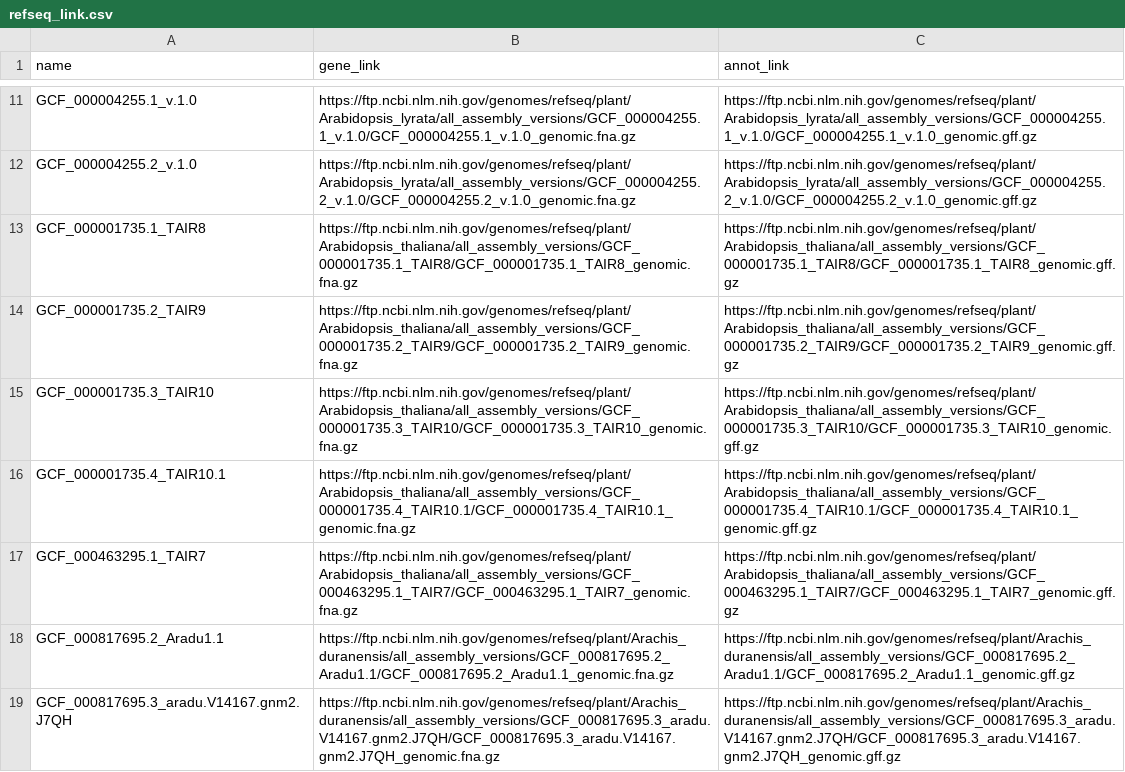
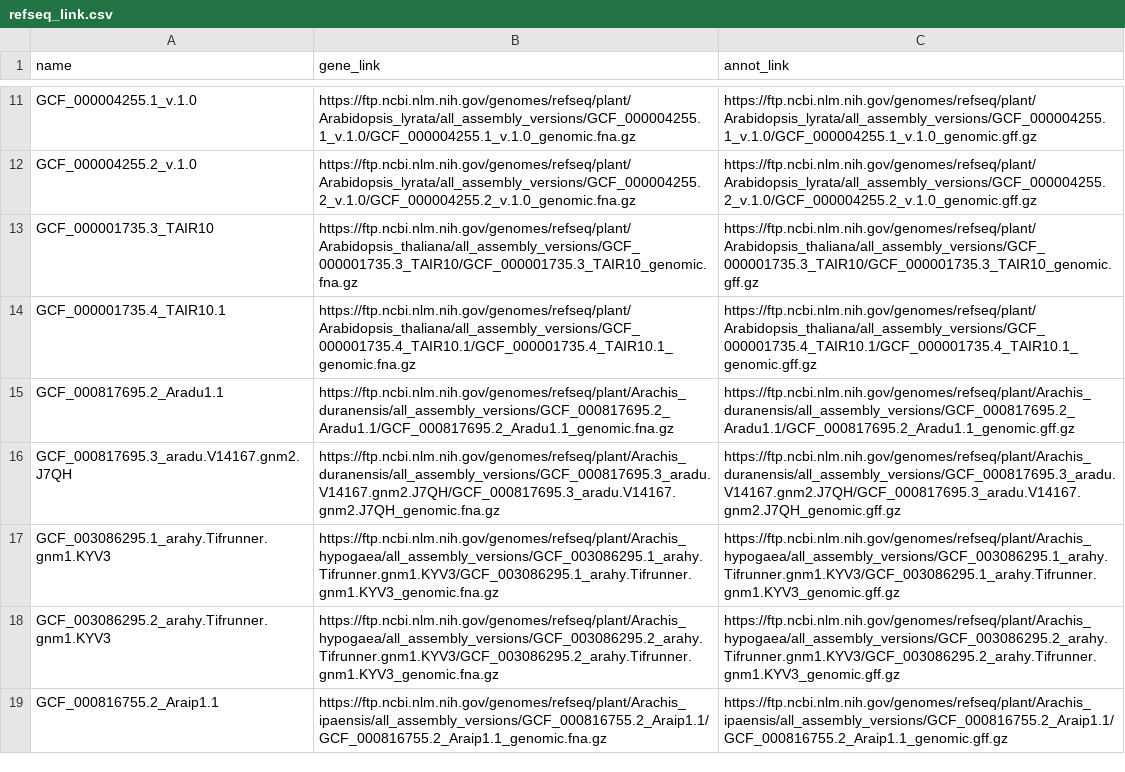
Before and after one commit to AndreCNF/florabert, a CSV file: data/raw/gz_link/refseq_link.csv, drawn as a sheet; only a part is shown, gaps mark what is left out; the shorter side is filled out with more unchanged rows.

Commit message:
Update refseq_link.csv
removed non-existent
 links

```diff
--- a/data/raw/gz_link/refseq_link.csv
+++ b/data/raw/gz_link/refseq_link.csv
@@ -12,7 +12,4 @@ GCF_000004255.1_v.1.0,https://ftp.ncbi.nlm.nih.gov/genomes/refseq/plant/Arabidop
 GCF_000004255.2_v.1.0,https://ftp.ncbi.nlm.nih.gov/genomes/refseq/plant/Arabidopsis_lyrata/all_assembly_versions/GCF_000004255.2_v.1.0/GCF_000004255.2_v.1.0_genomic.fna.gz,https://ftp.ncbi.nlm.nih.gov/genomes/refseq/plant/Arabidopsis_lyrata/all_assembly_versions/GCF_000004255.2_v.1.0/GCF_000004255.2_v.1.0_genomic.gff.gz
-GCF_000001735.1_TAIR8,https://ftp.ncbi.nlm.nih.gov/genomes/refseq/plant/Arabidopsis_thaliana/all_assembly_versions/GCF_000001735.1_TAIR8/GCF_000001735.1_TAIR8_genomic.fna.gz,https://ftp.ncbi.nlm.nih.gov/genomes/refseq/plant/Arabidopsis_thaliana/all_assembly_versions/GCF_000001735.1_TAIR8/GCF_000001735.1_TAIR8_genomic.gff.gz
-GCF_000001735.2_TAIR9,https://ftp.ncbi.nlm.nih.gov/genomes/refseq/plant/Arabidopsis_thaliana/all_assembly_versions/GCF_000001735.2_TAIR9/GCF_000001735.2_TAIR9_genomic.fna.gz,https://ftp.ncbi.nlm.nih.gov/genomes/refseq/plant/Arabidopsis_thaliana/all_assembly_versions/GCF_000001735.2_TAIR9/GCF_000001735.2_TAIR9_genomic.gff.gz
 GCF_000001735.3_TAIR10,https://ftp.ncbi.nlm.nih.gov/genomes/refseq/plant/Arabidopsis_thaliana/all_assembly_versions/GCF_000001735.3_TAIR10/GCF_000001735.3_TAIR10_genomic.fna.gz,https://ftp.ncbi.nlm.nih.gov/genomes/refseq/plant/Arabidopsis_thaliana/all_assembly_versions/GCF_000001735.3_TAIR10/GCF_000001735.3_TAIR10_genomic.gff.gz
 GCF_000001735.4_TAIR10.1,https://ftp.ncbi.nlm.nih.gov/genomes/refseq/plant/Arabidopsis_thaliana/all_assembly_versions/GCF_000001735.4_TAIR10.1/GCF_000001735.4_TAIR10.1_genomic.fna.gz,https://ftp.ncbi.nlm.nih.gov/genomes/refseq/plant/Arabidopsis_thaliana/all_assembly_versions/GCF_000001735.4_TAIR10.1/GCF_000001735.4_TAIR10.1_genomic.gff.gz
-GCF_000463295.1_TAIR7,https://ftp.ncbi.nlm.nih.gov/genomes/refseq/plant/Arabidopsis_thaliana/all_assembly_versions/GCF_000463295.1_TAIR7/GCF_000463295.1_TAIR7_genomic.fna.gz,https://ftp.ncbi.nlm.nih.gov/genomes/refseq/plant/Arabidopsis_thaliana/all_assembly_versions/GCF_000463295.1_TAIR7/GCF_000463295.1_TAIR7_genomic.gff.gz
 GCF_000817695.2_Aradu1.1,https://ftp.ncbi.nlm.nih.gov/genomes/refseq/plant/Arachis_duranensis/all_assembly_versions/GCF_000817695.2_Aradu1.1/GCF_000817695.2_Aradu1.1_genomic.fna.gz,https://ftp.ncbi.nlm.nih.gov/genomes/refseq/plant/Arachis_duranensis/all_assembly_versions/GCF_000817695.2_Aradu1.1/GCF_000817695.2_Aradu1.1_genomic.gff.gz
```
